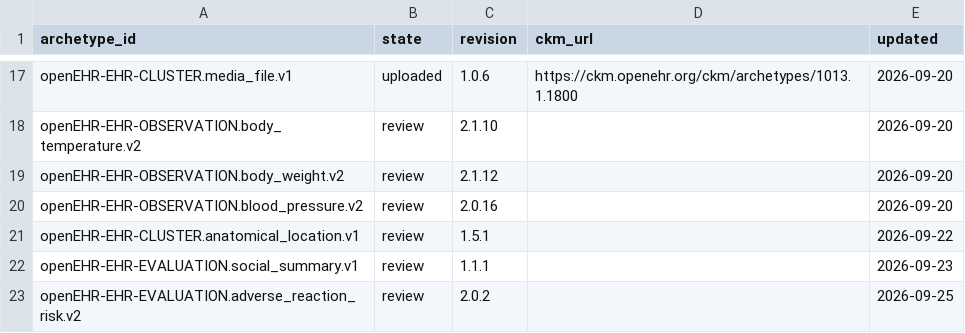
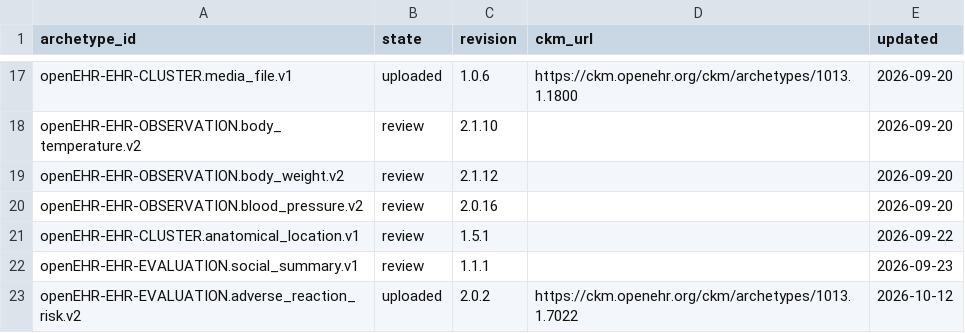
Before and after one commit to skoba/openehr-japanese-translation, a TSV file: status.tsv, drawn as a sheet; only a part is shown, gaps mark what is left out.

```diff
--- a/status.tsv
+++ b/status.tsv
@@ -22,2 +22,2 @@ openEHR-EHR-CLUSTER.anatomical_location.v1	review	1.5.1		2026-09-22
 openEHR-EHR-EVALUATION.social_summary.v1	review	1.1.1		2026-09-23
-openEHR-EHR-EVALUATION.adverse_reaction_risk.v2	review	2.0.2		2026-09-25
+openEHR-EHR-EVALUATION.adverse_reaction_risk.v2	uploaded	2.0.2	https://ckm.openehr.org/ckm/archetypes/1013.1.7022	2026-10-12
```
